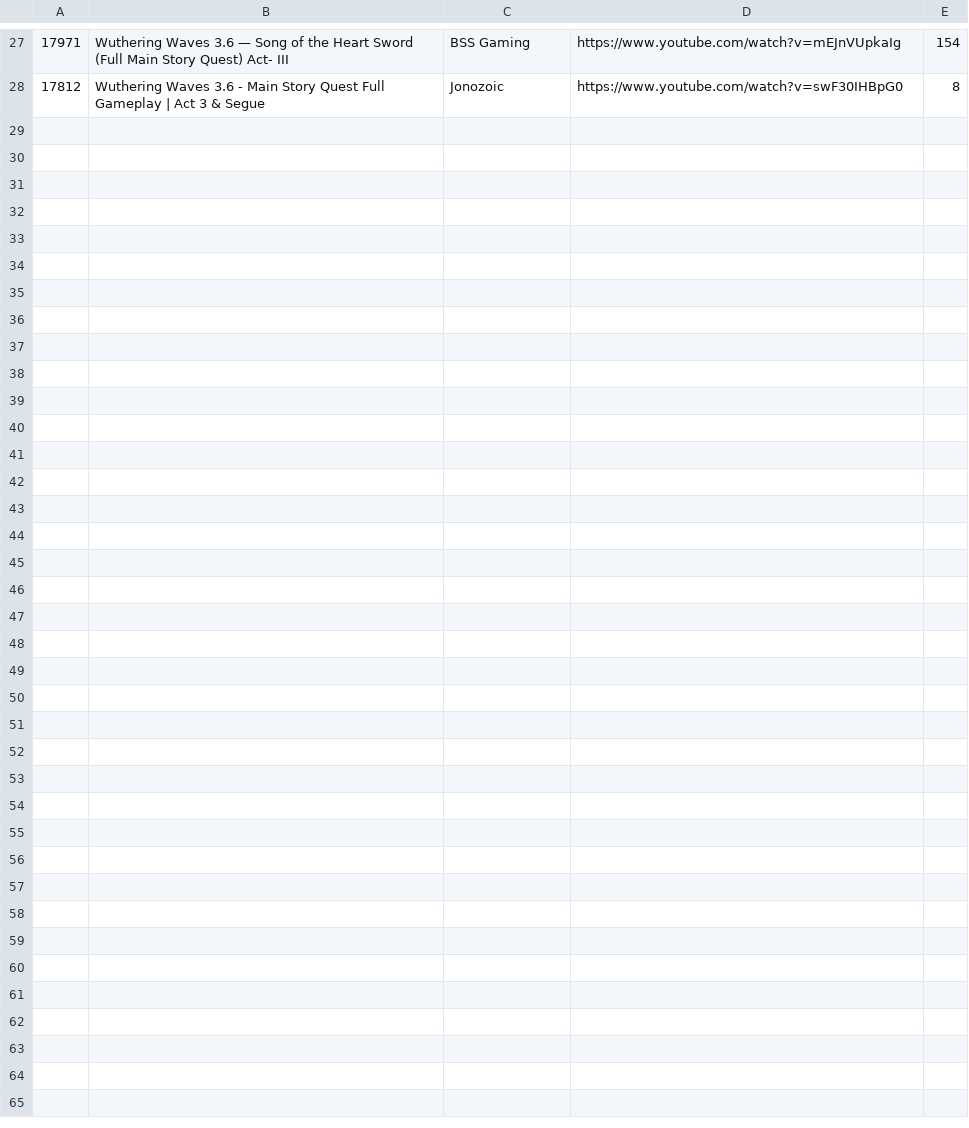
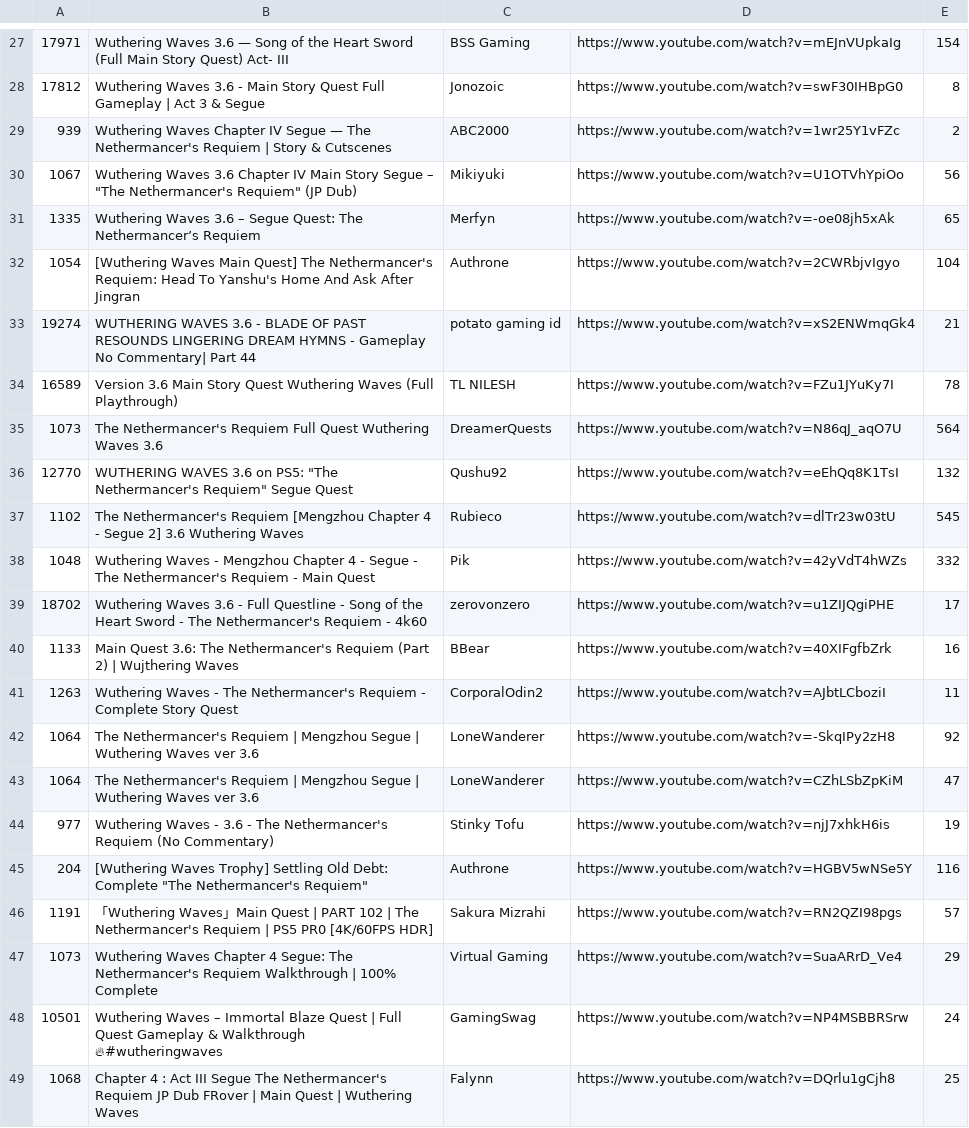
Before and after one commit to FichteFoll/gacha-game-story-length-analysis, a TSV file: wuthering-waves/data/evidence/ch4_Segue_-_II.tsv, drawn as a sheet; only a part is shown, gaps mark what is left out; the diff names each change by its address in the sheet, - before the commit and + after, or states it on an @@ line.

```diff
--- a/wuthering-waves/data/evidence/ch4_Segue_-_II.tsv
+++ b/wuthering-waves/data/evidence/ch4_Segue_-_II.tsv
+row 29: 939 | Wuthering Waves Chapter IV Segue — The Nethermancer's Requiem | Story & Cutscenes | ABC2000 | https://www.youtube.com/watch?v=1wr25Y1vFZc | 2
+row 30: 1067 | Wuthering Waves 3.6 Chapter IV Main Story Segue – "The Nethermancer's Requiem" (JP Dub) | Mikiyuki | https://www.youtube.com/watch?v=U1OTVhYpiOo | 56
+row 31: 1335 | Wuthering Waves 3.6 – Segue Quest: The Nethermancer’s Requiem | Merfyn | https://www.youtube.com/watch?v=-oe08jh5xAk | 65
+row 32: 1054 | [Wuthering Waves Main Quest] The Nethermancer's Requiem: Head To Yanshu's Home And Ask After Jingran | Authrone | https://www.youtube.com/watch?v=2CWRbjvIgyo | 104
+row 33: 19274 | WUTHERING WAVES 3.6 - BLADE OF PAST RESOUNDS LINGERING DREAM HYMNS - Gameplay No Commentary| Part 44 | potato gaming id | https://www.youtube.com/watch?v=xS2ENWmqGk4 | 21
+row 34: 16589 | Version 3.6 Main Story Quest Wuthering Waves (Full Playthrough) | TL NILESH | https://www.youtube.com/watch?v=FZu1JYuKy7I | 78
+row 35: 1073 | The Nethermancer's Requiem Full Quest Wuthering Waves 3.6 | DreamerQuests | https://www.youtube.com/watch?v=N86qJ_aqO7U | 564
+row 36: 12770 | WUTHERING WAVES 3.6 on PS5: "The Nethermancer's Requiem" Segue Quest | Qushu92 | https://www.youtube.com/watch?v=eEhQq8K1TsI | 132
+row 37: 1102 | The Nethermancer's Requiem [Mengzhou Chapter 4 - Segue 2] 3.6 Wuthering Waves | Rubieco | https://www.youtube.com/watch?v=dlTr23w03tU | 545
+row 38: 1048 | Wuthering Waves - Mengzhou Chapter 4 - Segue - The Nethermancer's Requiem - Main Quest | Pik | https://www.youtube.com/watch?v=42yVdT4hWZs | 332
+row 39: 18702 | Wuthering Waves 3.6 - Full Questline - Song of the Heart Sword - The Nethermancer's Requiem - 4k60 | zerovonzero | https://www.youtube.com/watch?v=u1ZIJQgiPHE | 17
+row 40: 1133 | Main Quest 3.6: The Nethermancer's Requiem (Part 2) | Wujthering Waves | BBear | https://www.youtube.com/watch?v=40XIFgfbZrk | 16
+row 41: 1263 | Wuthering Waves - The Nethermancer's Requiem - Complete Story Quest | CorporalOdin2 | https://www.youtube.com/watch?v=AJbtLCboziI | 11
+row 42: 1064 | The Nethermancer's Requiem | Mengzhou Segue | Wuthering Waves ver 3.6 | LoneWanderer | https://www.youtube.com/watch?v=-SkqIPy2zH8 | 92
+row 43: 1064 | The Nethermancer's Requiem | Mengzhou Segue | Wuthering Waves ver 3.6 | LoneWanderer | https://www.youtube.com/watch?v=CZhLSbZpKiM | 47
+row 44: 977 | Wuthering Waves - 3.6 - The Nethermancer's Requiem (No Commentary) | Stinky Tofu | https://www.youtube.com/watch?v=njJ7xhkH6is | 19
+row 45: 204 | [Wuthering Waves Trophy] Settling Old Debt: Complete "The Nethermancer's Requiem" | Authrone | https://www.youtube.com/watch?v=HGBV5wNSe5Y | 116
+row 46: 1191 | 「Wuthering Waves」Main Quest | PART 102 | The Nethermancer's Requiem | PS5 PR0 [4K/60FPS HDR] | Sakura Mizrahi | https://www.youtube.com/watch?v=RN2QZI98pgs | 57
+row 47: 1073 | Wuthering Waves Chapter 4 Segue: The Nethermancer's Requiem Walkthrough | 100% Complete | Virtual Gaming | https://www.youtube.com/watch?v=SuaARrD_Ve4 | 29
+row 48: 10501 | Wuthering Waves – Immortal Blaze Quest | Full Quest Gameplay & Walkthrough 🔥#wutheringwaves | GamingSwag | https://www.youtube.com/watch?v=NP4MSBBRSrw | 24
+row 49: 1068 | Chapter 4 : Act III Segue The Nethermancer's Requiem JP Dub FRover | Main Quest | Wuthering Waves | Falynn | https://www.youtube.com/watch?v=DQrlu1gCjh8 | 25
```
Also changed, not shown: wuthering-waves/data/evidence/ch4_Act_III.tsv, 7 other files.
